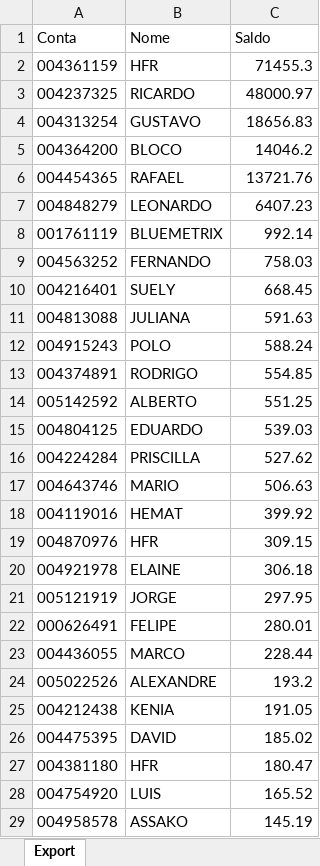
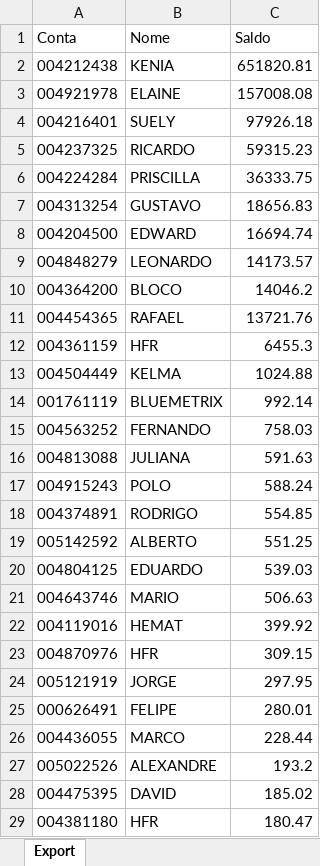
Before and after one commit to lauroteles/app_mesa_de_opera-es_corrigido, an Excel workbook: Saldo.xlsx, sheet Export, drawn as a sheet; only a part is shown; the shorter side is filled out with more unchanged rows; values as stored, in another font and other column widths than the file's, no borders; removed rows and columns are numbered as before the commit, all else as after; the diff covers the shown part only; the diff names each change by its address in the sheet, - before the commit and + after, or states it on an @@ line.

```diff
--- a/Saldo.xlsx (sheet Export)
+++ b/Saldo.xlsx (sheet Export)
-row 2: 004361159 | HFR | 71455.3
+row 2: 004212438 | KENIA | 651820.81
+row 3: 004921978 | ELAINE | 157008.08
+row 4: 004216401 | SUELY | 97926.18
-C5 (Saldo): 48000.97
+C5 (Saldo): 59315.23
+row 6: 004224284 | PRISCILLA | 36333.75
+row 8: 004204500 | EDWARD | 16694.74
+row 9: 004848279 | LEONARDO | 14173.57
-row 7: 004848279 | LEONARDO | 6407.23
+row 12: 004361159 | HFR | 6455.3
+row 13: 004504449 | KELMA | 1024.88
-row 10: 004216401 | SUELY | 668.45
-row 16: 004224284 | PRISCILLA | 527.62
-row 20: 004921978 | ELAINE | 306.18
-row 25: 004212438 | KENIA | 191.05
```
Also changed, not shown: 1 removed row elsewhere in this sheet, PL Total.xlsx.
